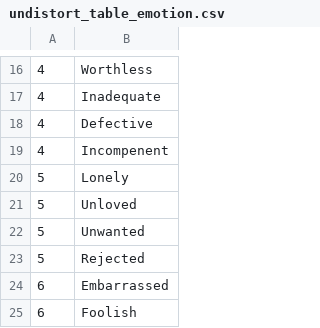
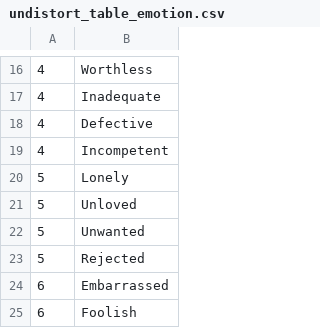
Before and after one commit to petemit/CognitiveMoodLog, a CSV file: app/src/main/assets/undistort_table_emotion.csv, drawn as a sheet; only a part is shown, gaps mark what is left out.

```diff
--- a/app/src/main/assets/undistort_table_emotion.csv
+++ b/app/src/main/assets/undistort_table_emotion.csv
@@ -18,3 +18,3 @@
 4,Defective
-4,Incompenent
+4,Incompetent
 5,Lonely
```
Also changed, not shown: 17 other files.
